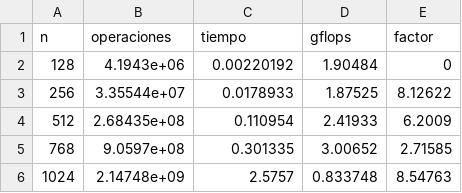
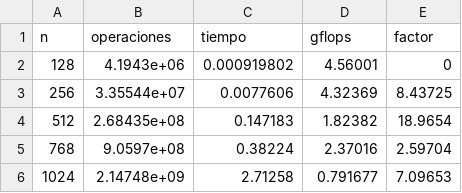
Before and after one commit to Ferd1n4nd/lab2-cache-paralela, a CSV file: resultados/parte2_clasica.csv, drawn as a sheet.

```diff
--- a/resultados/parte2_clasica.csv
+++ b/resultados/parte2_clasica.csv
@@ -1,6 +1,6 @@
 n,operaciones,tiempo,gflops,factor
-128,4.1943e+06,0.00220192,1.90484,0
-256,3.35544e+07,0.0178933,1.87525,8.12622
-512,2.68435e+08,0.110954,2.41933,6.2009
-768,9.0597e+08,0.301335,3.00652,2.71585
-1024,2.14748e+09,2.5757,0.833748,8.54763
+128,4.1943e+06,0.000919802,4.56001,0
+256,3.35544e+07,0.0077606,4.32369,8.43725
+512,2.68435e+08,0.147183,1.82382,18.9654
+768,9.0597e+08,0.38224,2.37016,2.59704
+1024,2.14748e+09,2.71258,0.791677,7.09653
```
Also changed, not shown: resultados/parte1_bucles.csv, resultados/parte3_bloques.csv, 2 other files.
